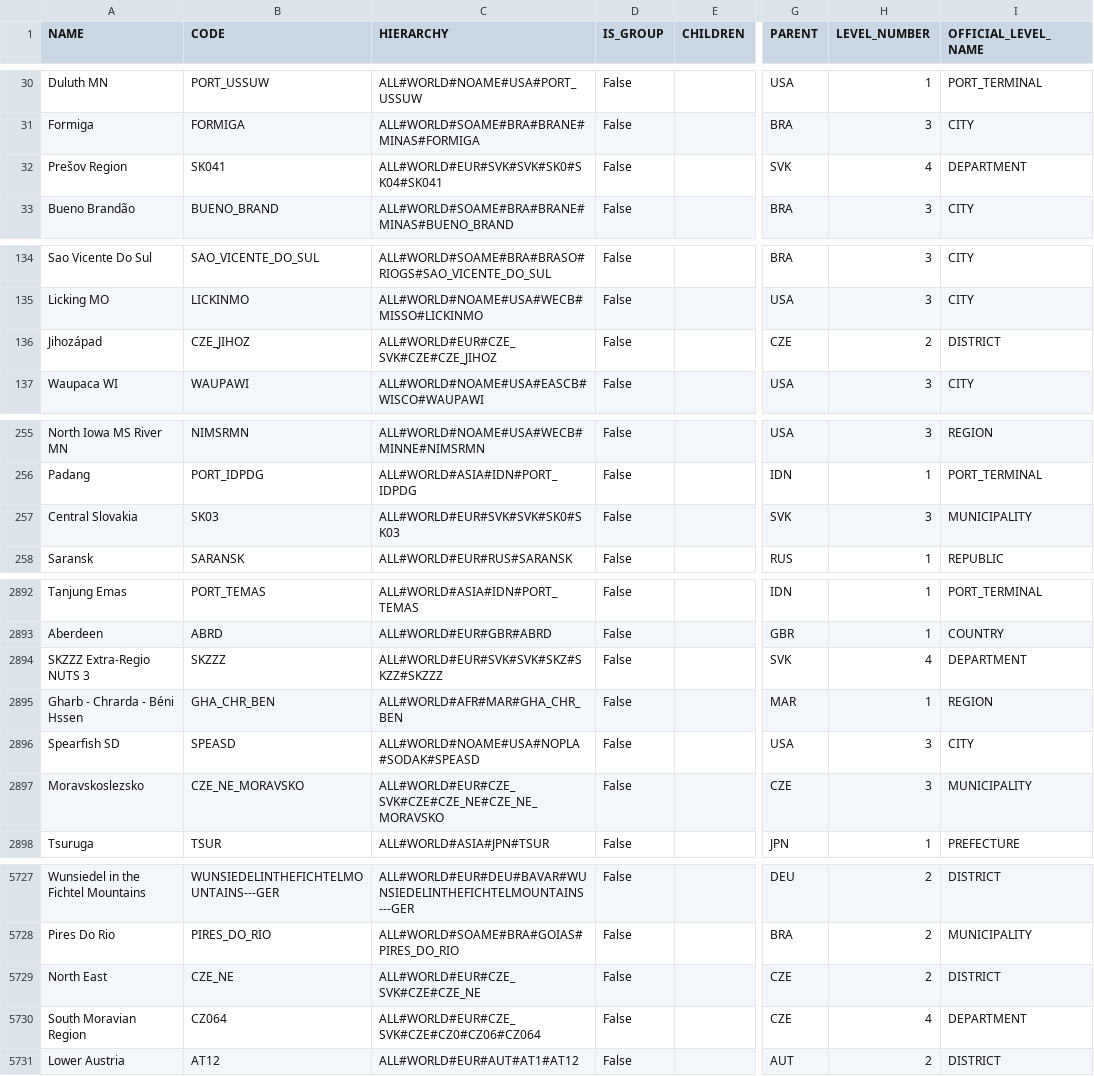
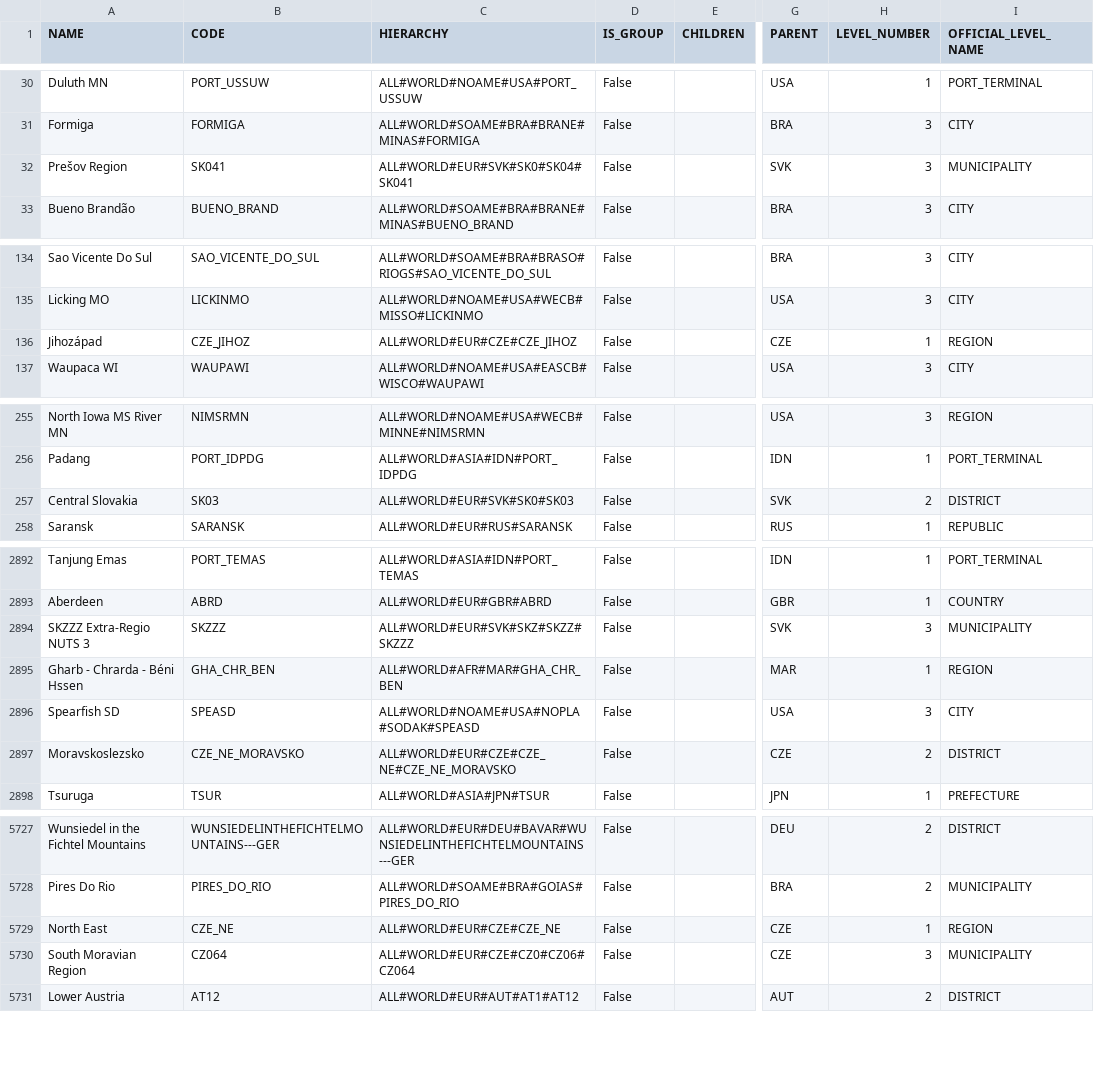
Before and after one commit to raniaderouiche/refs_data_quality_pipeline, a CSV file: data/results/locations_with_official_level_names.csv, drawn as a sheet; only a part is shown, gaps mark what is left out; the diff covers the shown part only; the diff names each change by its address in the sheet, - before the commit and + after, or states it on an @@ line.

```diff
--- a/data/results/locations_with_official_level_names.csv
+++ b/data/results/locations_with_official_level_names.csv
-C32 (HIERARCHY): ALL#WORLD#EUR#SVK#SVK#SK0#SK04#SK041
+C32 (HIERARCHY): ALL#WORLD#EUR#SVK#SK0#SK04#SK041
-H32 (LEVEL_NUMBER): 4
+H32 (LEVEL_NUMBER): 3
-I32 (OFFICIAL_LEVEL_NAME): DEPARTMENT
+I32 (OFFICIAL_LEVEL_NAME): MUNICIPALITY
-C136 (HIERARCHY): ALL#WORLD#EUR#CZE_SVK#CZE#CZE_JIHOZ
+C136 (HIERARCHY): ALL#WORLD#EUR#CZE#CZE_JIHOZ
-H136 (LEVEL_NUMBER): 2
+H136 (LEVEL_NUMBER): 1
-I136 (OFFICIAL_LEVEL_NAME): DISTRICT
+I136 (OFFICIAL_LEVEL_NAME): REGION
-C257 (HIERARCHY): ALL#WORLD#EUR#SVK#SVK#SK0#SK03
+C257 (HIERARCHY): ALL#WORLD#EUR#SVK#SK0#SK03
-H257 (LEVEL_NUMBER): 3
+H257 (LEVEL_NUMBER): 2
-I257 (OFFICIAL_LEVEL_NAME): MUNICIPALITY
+I257 (OFFICIAL_LEVEL_NAME): DISTRICT
-C2894 (HIERARCHY): ALL#WORLD#EUR#SVK#SVK#SKZ#SKZZ#SKZZZ
+C2894 (HIERARCHY): ALL#WORLD#EUR#SVK#SKZ#SKZZ#SKZZZ
-H2894 (LEVEL_NUMBER): 4
+H2894 (LEVEL_NUMBER): 3
-I2894 (OFFICIAL_LEVEL_NAME): DEPARTMENT
+I2894 (OFFICIAL_LEVEL_NAME): MUNICIPALITY
-C2897 (HIERARCHY): ALL#WORLD#EUR#CZE_SVK#CZE#CZE_NE#CZE_NE_MORAVSKO
+C2897 (HIERARCHY): ALL#WORLD#EUR#CZE#CZE_NE#CZE_NE_MORAVSKO
-H2897 (LEVEL_NUMBER): 3
+H2897 (LEVEL_NUMBER): 2
-I2897 (OFFICIAL_LEVEL_NAME): MUNICIPALITY
+I2897 (OFFICIAL_LEVEL_NAME): DISTRICT
-C5729 (HIERARCHY): ALL#WORLD#EUR#CZE_SVK#CZE#CZE_NE
+C5729 (HIERARCHY): ALL#WORLD#EUR#CZE#CZE_NE
-H5729 (LEVEL_NUMBER): 2
+H5729 (LEVEL_NUMBER): 1
-I5729 (OFFICIAL_LEVEL_NAME): DISTRICT
+I5729 (OFFICIAL_LEVEL_NAME): REGION
-C5730 (HIERARCHY): ALL#WORLD#EUR#CZE_SVK#CZE#CZ0#CZ06#CZ064
+C5730 (HIERARCHY): ALL#WORLD#EUR#CZE#CZ0#CZ06#CZ064
-H5730 (LEVEL_NUMBER): 4
+H5730 (LEVEL_NUMBER): 3
-I5730 (OFFICIAL_LEVEL_NAME): DEPARTMENT
+I5730 (OFFICIAL_LEVEL_NAME): MUNICIPALITY
```
Also changed, not shown: 146 edited cells elsewhere in this file, data/verif_result/part-00000-d93a48bb-ec74-4d13-9e58-d2c717dd974d-c000.csv, 23 other files.
